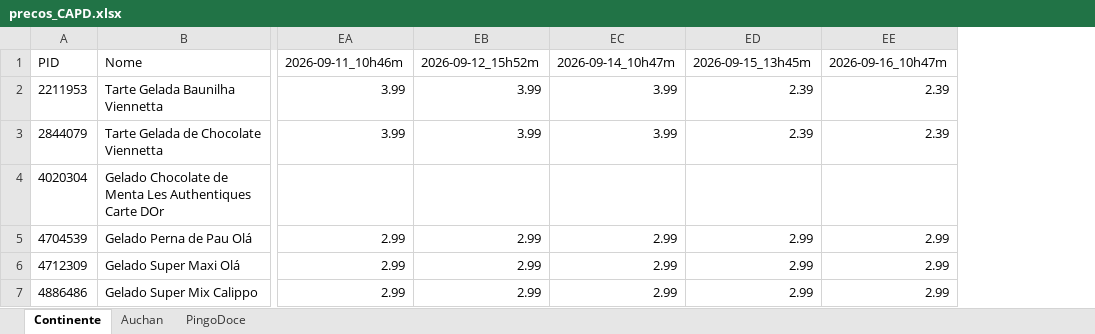
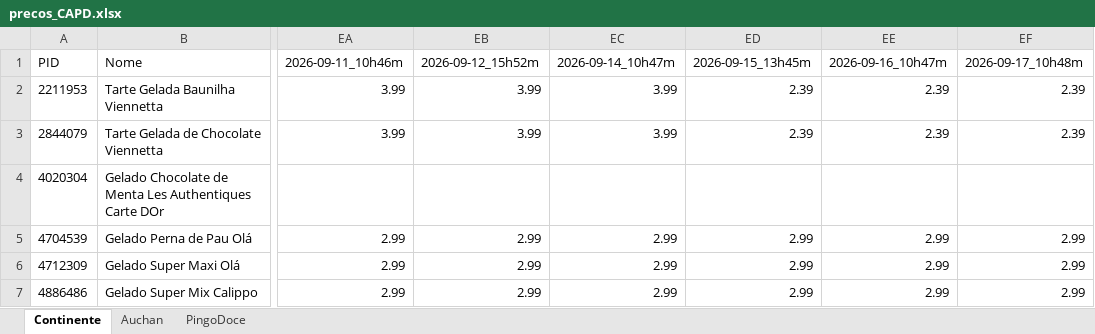
Before and after one commit to luizfernandofzhub/capd-prices, an Excel workbook: precos_CAPD.xlsx, sheet Continente, drawn as a sheet; only a part is shown, gaps mark what is left out; values as stored, in another font and other column widths than the file's, no borders; the diff covers the shown part only; the diff names each change by its address in the sheet, - before the commit and + after, or states it on an @@ line.

```diff
--- a/precos_CAPD.xlsx (sheet Continente)
+++ b/precos_CAPD.xlsx (sheet Continente)
+column EF, rows 1-7: 2026-09-17_10h48m | 2.39 | 2.39 |  | 2.99 | 2.99 | 2.99
```
Also changed, not shown: 4 added rows elsewhere in this sheet, sheet PingoDoce, sheet Auchan, 1 other file.
